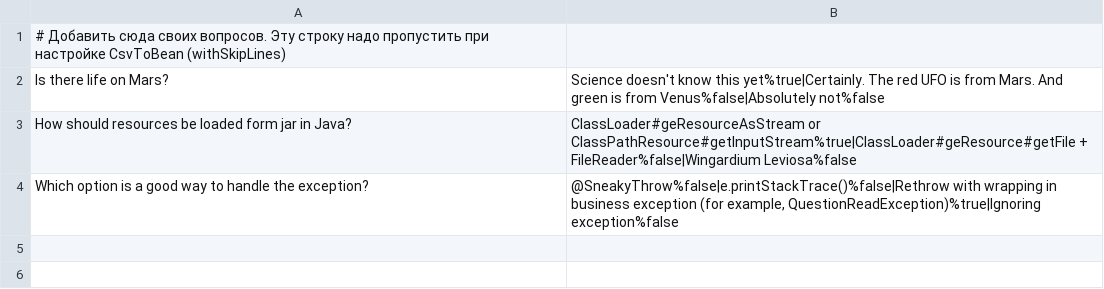
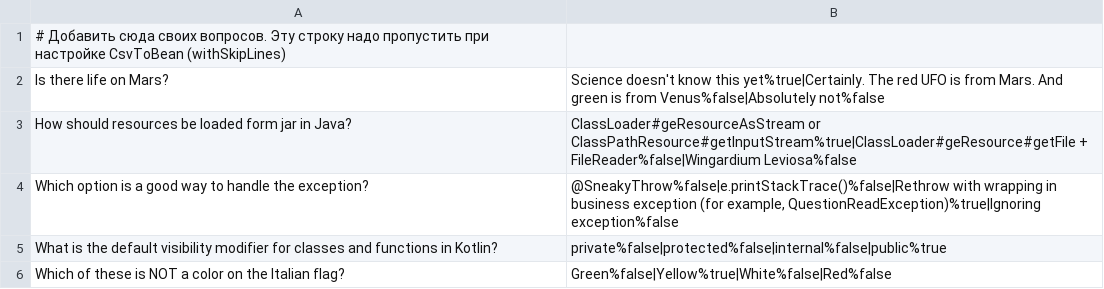
Before and after one commit to qjeanne/2025-05-otus-spring-Karapetyan, a CSV file: hw01/src/main/resources/questions.csv, drawn as a sheet; the diff names each change by its address in the sheet, - before the commit and + after, or states it on an @@ line.

```diff
--- a/hw01/src/main/resources/questions.csv
+++ b/hw01/src/main/resources/questions.csv
+row 5: What is the default visibility modifier for classes and functions in Kotlin? | private%false|protected%false|internal%false|public%true
+row 6: Which of these is NOT a color on the Italian flag? | Green%false|Yellow%true|White%false|Red%false
```
Also changed, not shown: 9 other files.
